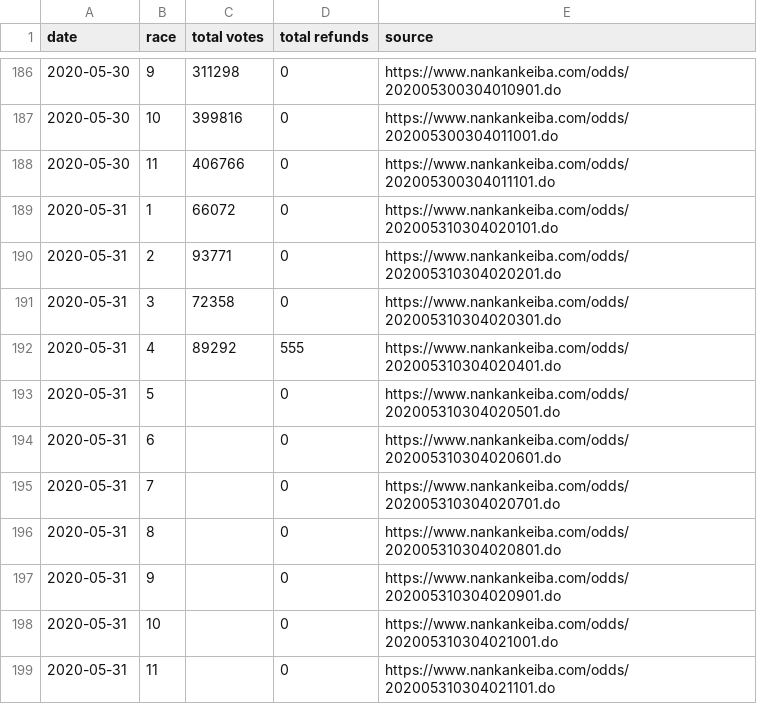
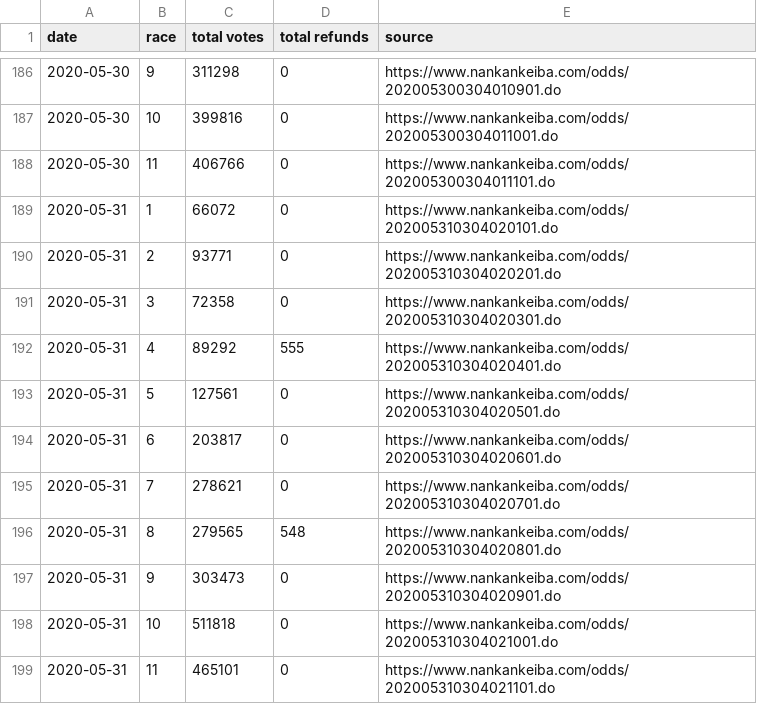
Before and after one commit to yuw/banei-votes, a CSV file: banei-votes-2020.csv, drawn as a sheet; only a part is shown, gaps mark what is left out.

Commit message:
5..11R

```diff
--- a/banei-votes-2020.csv
+++ b/banei-votes-2020.csv
@@ -192,8 +192,8 @@
 2020-05-31,4,89292,555,"https://www.nankankeiba.com/odds/202005310304020401.do"
-2020-05-31,5,,0,"https://www.nankankeiba.com/odds/202005310304020501.do"
-2020-05-31,6,,0,"https://www.nankankeiba.com/odds/202005310304020601.do"
-2020-05-31,7,,0,"https://www.nankankeiba.com/odds/202005310304020701.do"
-2020-05-31,8,,0,"https://www.nankankeiba.com/odds/202005310304020801.do"
-2020-05-31,9,,0,"https://www.nankankeiba.com/odds/202005310304020901.do"
-2020-05-31,10,,0,"https://www.nankankeiba.com/odds/202005310304021001.do"
-2020-05-31,11,,0,"https://www.nankankeiba.com/odds/202005310304021101.do"
+2020-05-31,5,127561,0,"https://www.nankankeiba.com/odds/202005310304020501.do"
+2020-05-31,6,203817,0,"https://www.nankankeiba.com/odds/202005310304020601.do"
+2020-05-31,7,278621,0,"https://www.nankankeiba.com/odds/202005310304020701.do"
+2020-05-31,8,279565,548,"https://www.nankankeiba.com/odds/202005310304020801.do"
+2020-05-31,9,303473,0,"https://www.nankankeiba.com/odds/202005310304020901.do"
+2020-05-31,10,511818,0,"https://www.nankankeiba.com/odds/202005310304021001.do"
+2020-05-31,11,465101,0,"https://www.nankankeiba.com/odds/202005310304021101.do"
```
